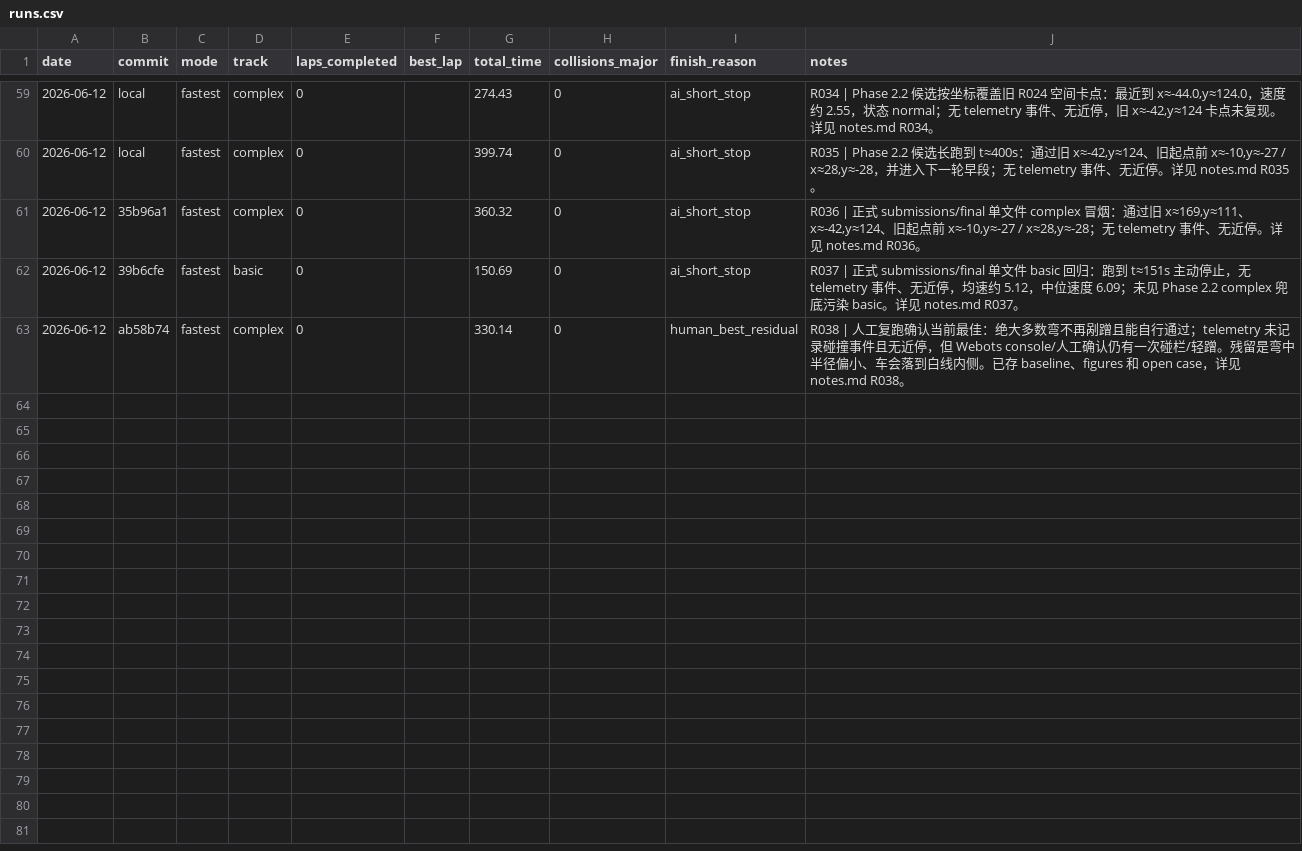
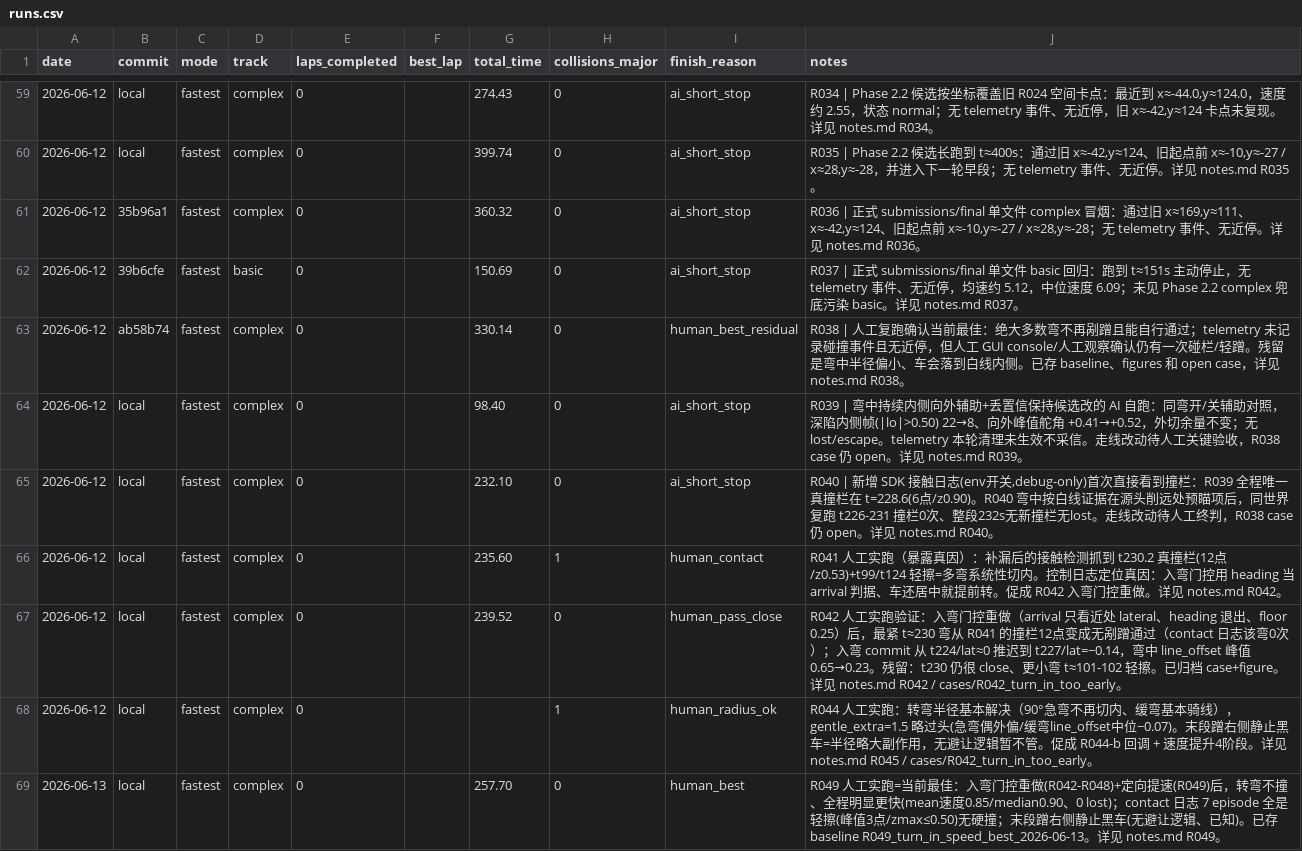
Before and after one commit to d2a1y6/airacer-controller, a CSV file: experiments/runs.csv, drawn as a sheet; only a part is shown, gaps mark what is left out.

```diff
--- a/experiments/runs.csv
+++ b/experiments/runs.csv
@@ -62,2 +62,8 @@ date,commit,mode,track,laps_completed,best_lap,total_time,collisions_major,finis
 2026-06-12,39b6cfe,fastest,basic,0,,150.69,0,ai_short_stop,"R037 | 正式 submissions/final 单文件 basic 回归：跑到 t≈151s 主动停止，无 telemetry 事件、无近停，均速约 5.12，中位速度 6.09；未见 Phase 2.2 complex 兜底污染 basic。详见 notes.md R037。"
-2026-06-12,ab58b74,fastest,complex,0,,330.14,0,human_best_residual,"R038 | 人工复跑确认当前最佳：绝大多数弯不再剐蹭且能自行通过；telemetry 未记录碰撞事件且无近停，但 Webots console/人工确认仍有一次碰栏/轻蹭。残留是弯中半径偏小、车会落到白线内侧。已存 baseline、figures 和 open case，详见 notes.md R038。"
+2026-06-12,ab58b74,fastest,complex,0,,330.14,0,human_best_residual,"R038 | 人工复跑确认当前最佳：绝大多数弯不再剐蹭且能自行通过；telemetry 未记录碰撞事件且无近停，但人工 GUI console/人工观察确认仍有一次碰栏/轻蹭。残留是弯中半径偏小、车会落到白线内侧。已存 baseline、figures 和 open case，详见 notes.md R038。"
+2026-06-12,local,fastest,complex,0,,98.40,0,ai_short_stop,"R039 | 弯中持续内侧向外辅助+丢置信保持候选改的 AI 自跑：同弯开/关辅助对照，深陷内侧帧(|lo|>0.50) 22→8、向外峰值舵角 +0.41→+0.52，外切余量不变；无 lost/escape。telemetry 本轮清理未生效不采信。走线改动待人工关键验收，R038 case 仍 open。详见 notes.md R039。"
+2026-06-12,local,fastest,complex,0,,232.10,0,ai_short_stop,"R040 | 新增 SDK 接触日志(env开关,debug-only)首次直接看到撞栏：R039 全程唯一真撞栏在 t=228.6(6点/z0.90)。R040 弯中按白线证据在源头削远处预瞄项后，同世界复跑 t226-231 撞栏0次、整段232s无新撞栏无lost。走线改动待人工终判，R038 case 仍 open。详见 notes.md R040。"
+2026-06-12,local,fastest,complex,0,,235.60,1,human_contact,"R041 人工实跑（暴露真因）：补漏后的接触检测抓到 t230.2 真撞栏(12点/z0.53)+t99/t124 轻擦=多弯系统性切内。控制日志定位真因：入弯门控用 heading 当 arrival 判据、车还居中就提前转。促成 R042 入弯门控重做。详见 notes.md R042。"
+2026-06-12,local,fastest,complex,0,,239.52,0,human_pass_close,"R042 人工实跑验证：入弯门控重做（arrival 只看近处 lateral、heading 退出、floor 0.25）后，最紧 t≈230 弯从 R041 的撞栏12点变成无剐蹭通过（contact 日志该弯0次）；入弯 commit 从 t224/lat≈0 推迟到 t227/lat=−0.14，弯中 line_offset 峰值 0.65→0.23。残留：t230 仍很 close、更小弯 t≈101-102 轻擦。已归档 case+figure。详见 notes.md R042 / cases/R042_turn_in_too_early。"
+2026-06-12,local,fastest,complex,0,,,1,human_radius_ok,"R044 人工实跑：转弯半径基本解决（90°急弯不再切内、缓弯基本骑线），gentle_extra=1.5 略过头(急弯偶外偏/缓弯line_offset中位−0.07)。末段蹭右侧静止黑车=半径略大副作用，无避让逻辑暂不管。促成 R044-b 回调 + 速度提升4阶段。详见 notes.md R045 / cases/R042_turn_in_too_early。"
+2026-06-13,local,fastest,complex,0,,257.70,0,human_best,"R049 人工实跑=当前最佳：入弯门控重做(R042-R048)+定向提速(R049)后，转弯不撞、全程明显更快(mean速度0.85/median0.90、0 lost)；contact 日志 7 episode 全是轻擦(峰值3点/zmax≤0.50)无硬撞；末段蹭右侧静止黑车(无避让逻辑、已知)。已存 baseline R049_turn_in_speed_best_2026-06-13。详见 notes.md R049。"
```
Also changed, not shown: 40 other files.
